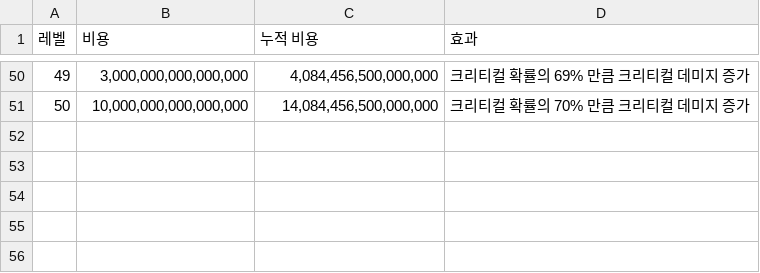
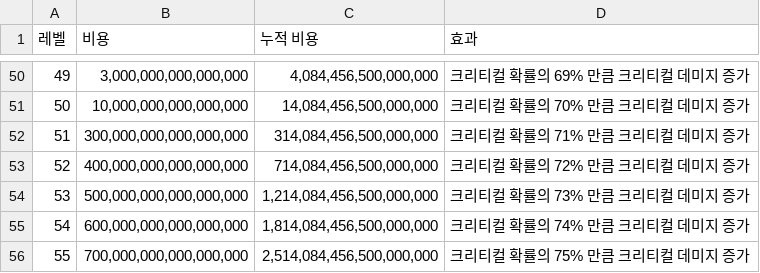
Before and after one commit to dlrjsdl234-ctrl/my-site, a CSV file: datas/rpskill-perf/critical-reinforce.csv, drawn as a sheet; only a part is shown, gaps mark what is left out.

```diff
--- a/datas/rpskill-perf/critical-reinforce.csv
+++ b/datas/rpskill-perf/critical-reinforce.csv
@@ -51 +51,6 @@
 50,"10,000,000,000,000,000","14,084,456,500,000,000",크리티컬 확률의 70% 만큼 크리티컬 데미지 증가
+51,"300,000,000,000,000,000","314,084,456,500,000,000",크리티컬 확률의 71% 만큼 크리티컬 데미지 증가
+52,"400,000,000,000,000,000","714,084,456,500,000,000",크리티컬 확률의 72% 만큼 크리티컬 데미지 증가
+53,"500,000,000,000,000,000","1,214,084,456,500,000,000",크리티컬 확률의 73% 만큼 크리티컬 데미지 증가
+54,"600,000,000,000,000,000","1,814,084,456,500,000,000",크리티컬 확률의 74% 만큼 크리티컬 데미지 증가
+55,"700,000,000,000,000,000","2,514,084,456,500,000,000",크리티컬 확률의 75% 만큼 크리티컬 데미지 증가
```
Also changed, not shown: datas/equipment-raid.csv, datas/rpskill-perf/advanced-final-attack.csv, 30 other files.
